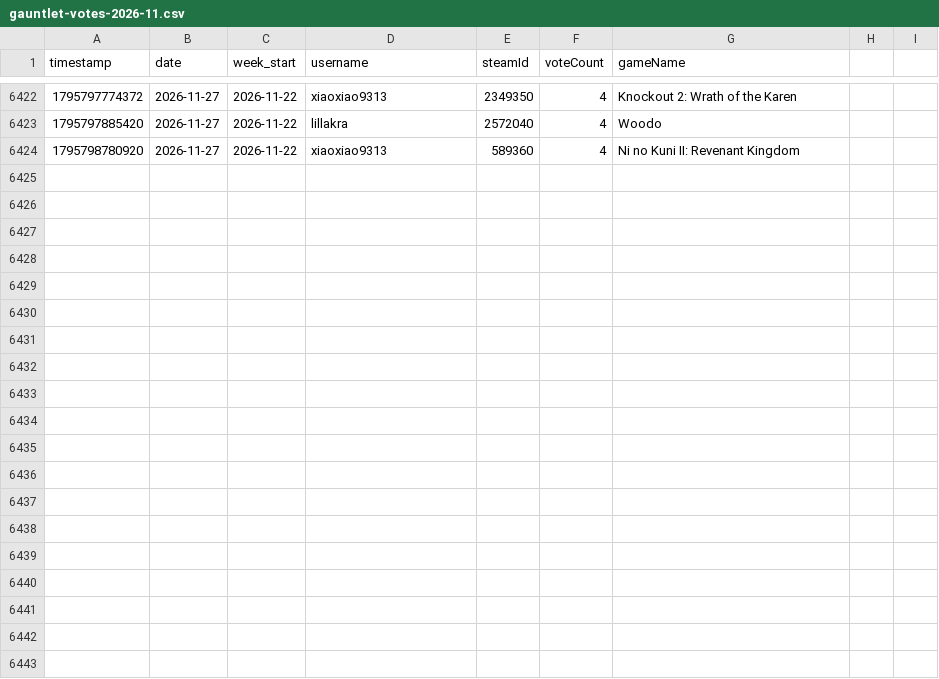
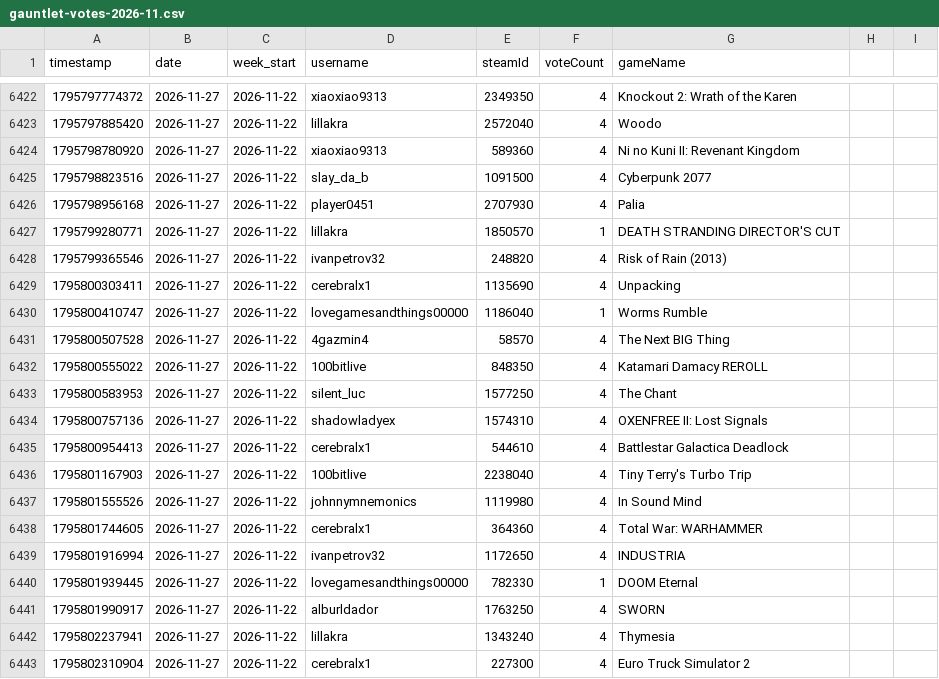
Before and after one commit to zosky/zoskyCube-archive, a CSV file: data/gauntlet-votes-2026-11.csv, drawn as a sheet; only a part is shown, gaps mark what is left out; the diff names each change by its address in the sheet, - before the commit and + after, or states it on an @@ line.

Commit message:
CSV++ 2026-11 handouts[+69637] redeems[0] badges[0] vodvoteHs[0] gauntletVotes[+19] bootloop[+2] bootloopHandouts[+20630] vodvoteGames[+1846]

```diff
--- a/data/gauntlet-votes-2026-11.csv
+++ b/data/gauntlet-votes-2026-11.csv
+row 6425: 1795798823516 | 2026-11-27 | 2026-11-22 | slay_da_b | 1091500 | 4 | Cyberpunk 2077
+row 6426: 1795798956168 | 2026-11-27 | 2026-11-22 | player0451 | 2707930 | 4 | Palia
+row 6427: 1795799280771 | 2026-11-27 | 2026-11-22 | lillakra | 1850570 | 1 | DEATH STRANDING DIRECTOR'S CUT
+row 6428: 1795799365546 | 2026-11-27 | 2026-11-22 | ivanpetrov32 | 248820 | 4 | Risk of Rain (2013)
+row 6429: 1795800303411 | 2026-11-27 | 2026-11-22 | cerebralx1 | 1135690 | 4 | Unpacking
+row 6430: 1795800410747 | 2026-11-27 | 2026-11-22 | lovegamesandthings00000 | 1186040 | 1 | Worms Rumble
+row 6431: 1795800507528 | 2026-11-27 | 2026-11-22 | 4gazmin4 | 58570 | 4 | The Next BIG Thing
+row 6432: 1795800555022 | 2026-11-27 | 2026-11-22 | 100bitlive | 848350 | 4 | Katamari Damacy REROLL
+row 6433: 1795800583953 | 2026-11-27 | 2026-11-22 | silent_luc | 1577250 | 4 | The Chant
+row 6434: 1795800757136 | 2026-11-27 | 2026-11-22 | shadowladyex | 1574310 | 4 | OXENFREE II: Lost Signals
+row 6435: 1795800954413 | 2026-11-27 | 2026-11-22 | cerebralx1 | 544610 | 4 | Battlestar Galactica Deadlock
+row 6436: 1795801167903 | 2026-11-27 | 2026-11-22 | 100bitlive | 2238040 | 4 | Tiny Terry's Turbo Trip
+row 6437: 1795801555526 | 2026-11-27 | 2026-11-22 | johnnymnemonics | 1119980 | 4 | In Sound Mind
+row 6438: 1795801744605 | 2026-11-27 | 2026-11-22 | cerebralx1 | 364360 | 4 | Total War: WARHAMMER
+row 6439: 1795801916994 | 2026-11-27 | 2026-11-22 | ivanpetrov32 | 1172650 | 4 | INDUSTRIA
+row 6440: 1795801939445 | 2026-11-27 | 2026-11-22 | lovegamesandthings00000 | 782330 | 1 | DOOM Eternal
+row 6441: 1795801990917 | 2026-11-27 | 2026-11-22 | alburldador | 1763250 | 4 | SWORN
+row 6442: 1795802237941 | 2026-11-27 | 2026-11-22 | lillakra | 1343240 | 4 | Thymesia
+row 6443: 1795802310904 | 2026-11-27 | 2026-11-22 | cerebralx1 | 227300 | 4 | Euro Truck Simulator 2
```
Also changed, not shown: data/bootloop-sessions-2026-11.csv, data/store-2026-11.csv, 3 other files.
